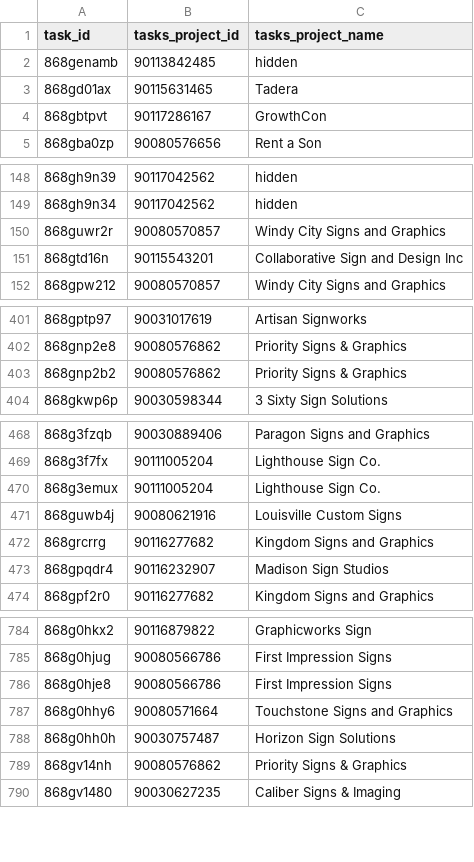
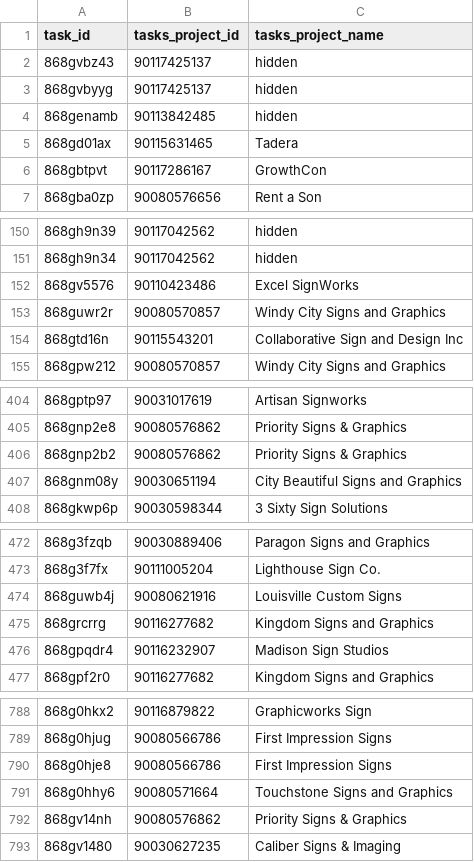
Before and after one commit to RooVelazquez/time_entries_Ana, a CSV file: DB/tasks_table.csv, drawn as a sheet; only a part is shown, gaps mark what is left out; the diff covers the shown part only.

```diff
--- a/DB/tasks_table.csv
+++ b/DB/tasks_table.csv
@@ -1,2 +1,4 @@
 task_id,tasks_project_id,tasks_project_name
+868gvbz43,90117425137,hidden
+868gvbyyg,90117425137,hidden
 868genamb,90113842485,hidden
@@ -149,2 +151,3 @@ task_id,tasks_project_id,tasks_project_name
 868gh9n34,90117042562,hidden
+868gv5576,90110423486,Excel SignWorks
 868guwr2r,90080570857,Windy City Signs and Graphics
@@ -403,2 +406,3 @@ task_id,tasks_project_id,tasks_project_name
 868gnp2b2,90080576862,Priority Signs & Graphics
+868gnm08y,90030651194,City Beautiful Signs and Graphics
 868gkwp6p,90030598344,3 Sixty Sign Solutions
@@ -469,3 +473,2 @@ task_id,tasks_project_id,tasks_project_name
 868g3f7fx,90111005204,Lighthouse Sign Co.
-868g3emux,90111005204,Lighthouse Sign Co.
 868guwb4j,90080621916,Louisville Custom Signs
@@ -787,3 +791,2 @@ task_id,tasks_project_id,tasks_project_name
 868g0hhy6,90080571664,Touchstone Signs and Graphics
-868g0hh0h,90030757487,Horizon Sign Solutions
 868gv14nh,90080576862,Priority Signs & Graphics
```
Also changed, not shown: 5 added rows, 4 removed rows and 3 moved rows elsewhere in this file, 2 other files.
